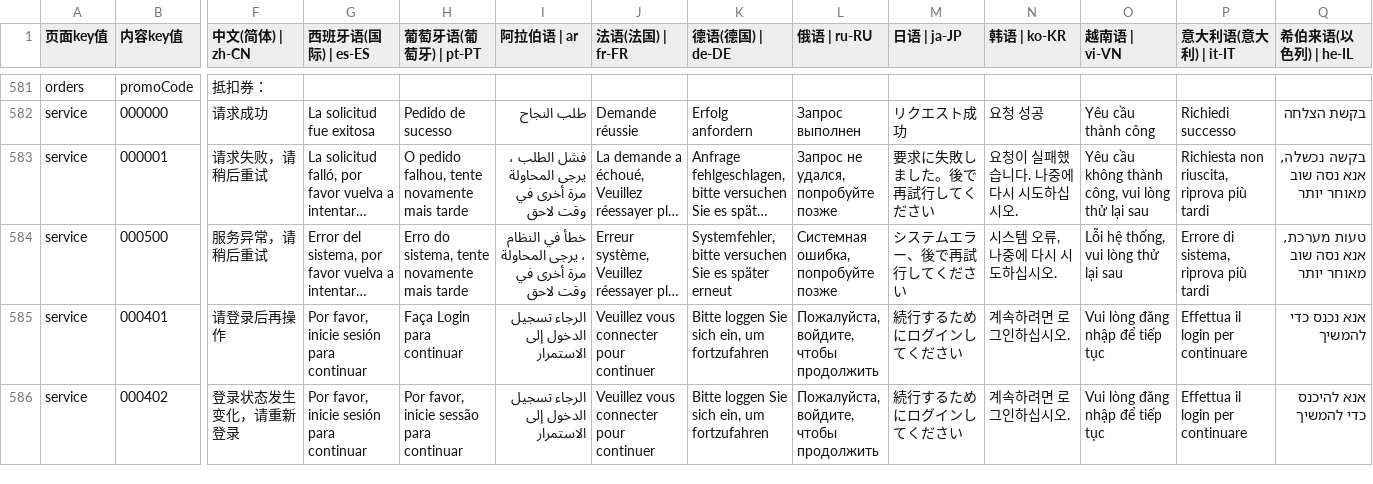
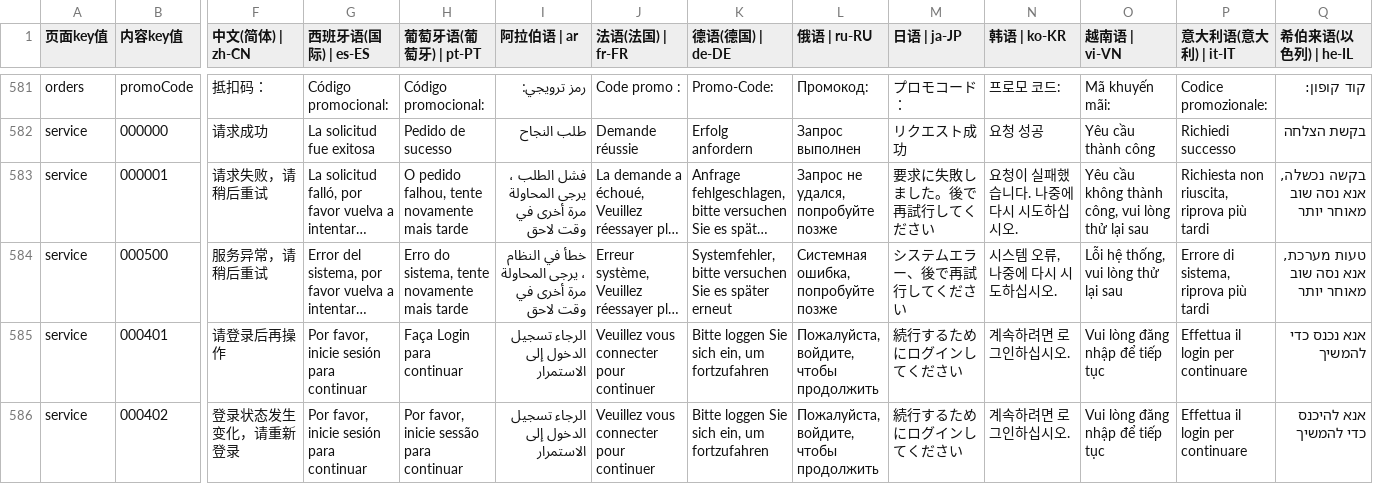
Before and after one commit to chenzhenyuan123/monorepo, a CSV file: apps/my/plugins/i18n/i18n.csv, drawn as a sheet; only a part is shown, gaps mark what is left out; long unchanged cells end in …; the diff covers the shown part only; the diff names each change by its address in the sheet, - before the commit and + after, or states it on an @@ line.

```diff
--- a/apps/my/plugins/i18n/i18n.csv
+++ b/apps/my/plugins/i18n/i18n.csv
-F581 (中文(简体) | zh-CN): 抵扣券：
+F581 (中文(简体) | zh-CN): 抵扣码：
-G581 (西班牙语(国际) | es-ES): (empty)
+G581 (西班牙语(国际) | es-ES): Código promocional:
-H581 (葡萄牙语(葡萄牙) | pt-PT): (empty)
+H581 (葡萄牙语(葡萄牙) | pt-PT): Código promocional:
-I581 (阿拉伯语 | ar): (empty)
+I581 (阿拉伯语 | ar): رمز ترويجي:
-J581 (法语(法国) | fr-FR): (empty)
+J581 (法语(法国) | fr-FR): Code promo :
-K581 (德语(德国) | de-DE): (empty)
+K581 (德语(德国) | de-DE): Promo-Code:
-L581 (俄语 | ru-RU): (empty)
+L581 (俄语 | ru-RU): Промокод:
-M581 (日语 | ja-JP): (empty)
+M581 (日语 | ja-JP): プロモコード：
-N581 (韩语 | ko-KR): (empty)
+N581 (韩语 | ko-KR): 프로모 코드:
-O581 (越南语 | vi-VN): (empty)
+O581 (越南语 | vi-VN): Mã khuyến mãi:
-P581 (意大利语(意大利) | it-IT): (empty)
+P581 (意大利语(意大利) | it-IT): Codice promozionale:
-Q581 (希伯来语(以色列) | he-IL): (empty)
+Q581 (希伯来语(以色列) | he-IL): קוד קופון:
```
Also changed, not shown: 46 edited cells elsewhere in this file, 4 other files.
